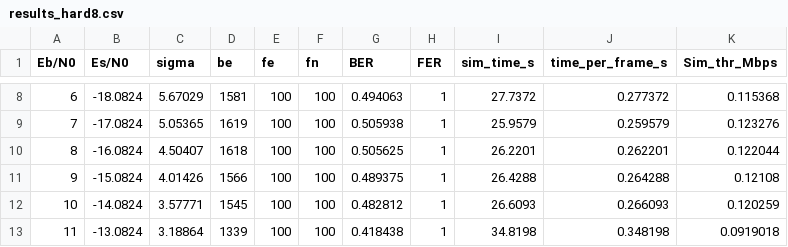
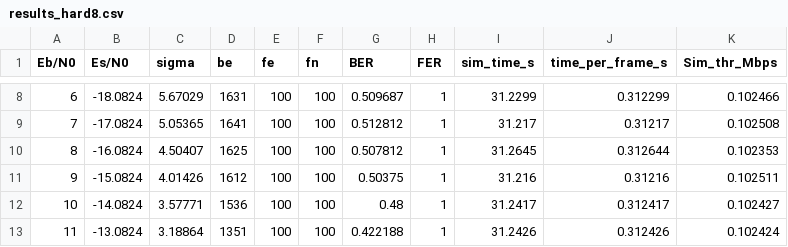
Before and after one commit to rosignol08/ppse_cours, a CSV file: results_hard8.csv, drawn as a sheet; only a part is shown, gaps mark what is left out; the diff covers the shown part only.

```diff
--- a/results_hard8.csv
+++ b/results_hard8.csv
@@ -8,6 +8,6 @@ Eb/N0,Es/N0,sigma,be,fe,fn,BER,FER,sim_time_s,time_per_frame_s,Sim_thr_Mbps
-6,-18.0824,5.67029,1581,100,100,0.494063,1,27.7372,0.277372,0.115368
-7,-17.0824,5.05365,1619,100,100,0.505938,1,25.9579,0.259579,0.123276
-8,-16.0824,4.50407,1618,100,100,0.505625,1,26.2201,0.262201,0.122044
-9,-15.0824,4.01426,1566,100,100,0.489375,1,26.4288,0.264288,0.12108
-10,-14.0824,3.57771,1545,100,100,0.482812,1,26.6093,0.266093,0.120259
-11,-13.0824,3.18864,1339,100,100,0.418438,1,34.8198,0.348198,0.0919018
+6,-18.0824,5.67029,1631,100,100,0.509687,1,31.2299,0.312299,0.102466
+7,-17.0824,5.05365,1641,100,100,0.512812,1,31.217,0.31217,0.102508
+8,-16.0824,4.50407,1625,100,100,0.507812,1,31.2645,0.312644,0.102353
+9,-15.0824,4.01426,1612,100,100,0.50375,1,31.216,0.31216,0.102511
+10,-14.0824,3.57771,1536,100,100,0.48,1,31.2417,0.312417,0.102427
+11,-13.0824,3.18864,1351,100,100,0.422188,1,31.2426,0.312426,0.102424
```
Also changed, not shown: 46 edited cells elsewhere in this file, results_hard8_neon.csv, 6 other files.
